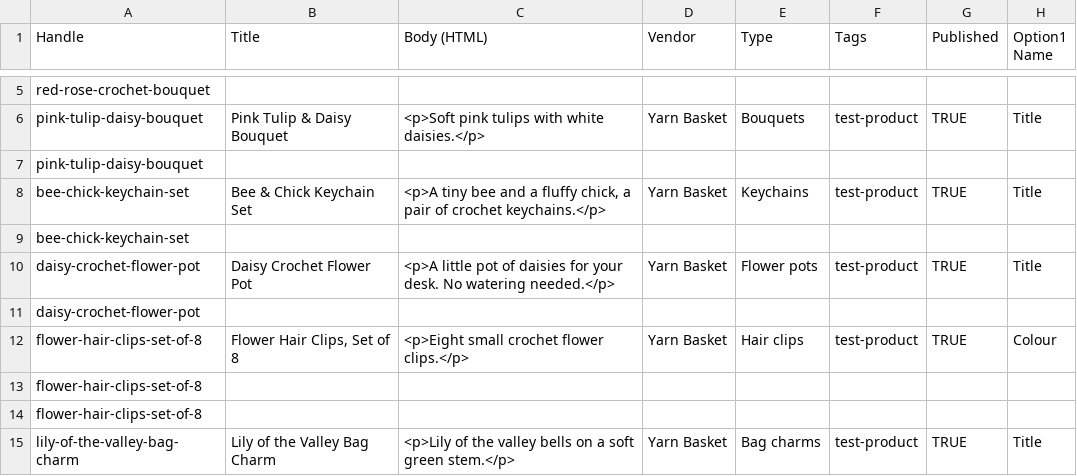
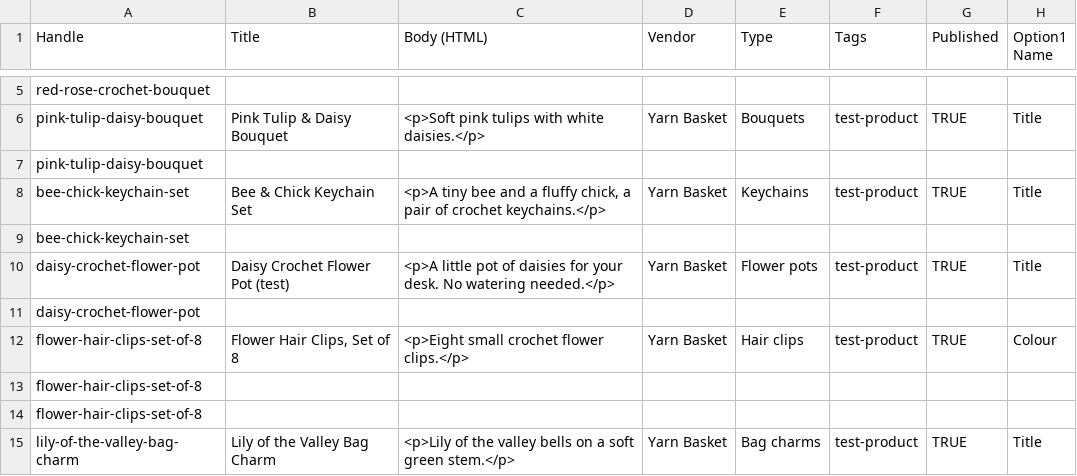
Before and after one commit to raushansinghdev/yarnbasket-shopify, a CSV file: tools/test-products.csv, drawn as a sheet; only a part is shown, gaps mark what is left out; the diff names each change by its address in the sheet, - before the commit and + after, or states it on an @@ line.

```diff
--- a/tools/test-products.csv
+++ b/tools/test-products.csv
-B10 (Title): Daisy Crochet Flower Pot
+B10 (Title): Daisy Crochet Flower Pot (test)
```
Also changed, not shown: 27 other files.
